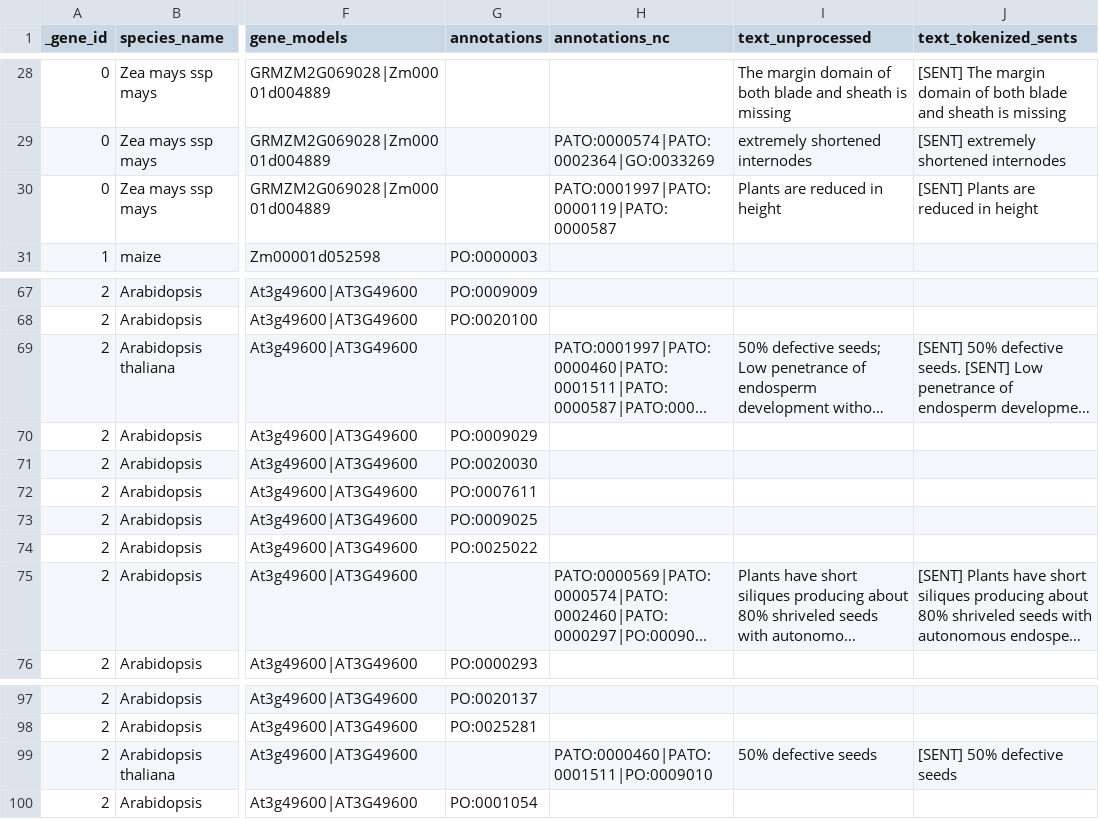
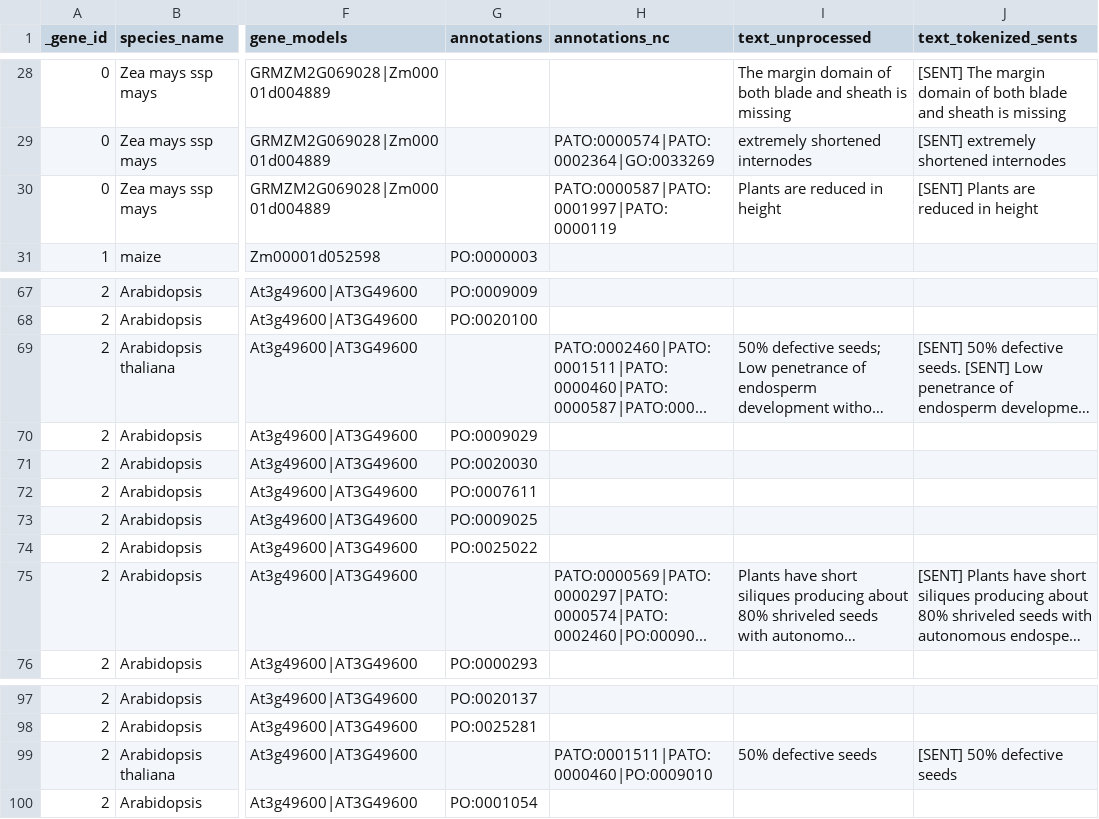
Before and after one commit to irbraun/plant-data, a CSV file: final/samples/genes_texts_annotations.csv (was final_samples/genes_texts_annotations.csv), drawn as a sheet; only a part is shown, gaps mark what is left out; long unchanged cells end in …; the diff covers the shown part only; the diff names each change by its address in the sheet, - before the commit and + after, or states it on an @@ line.

```diff
--- a/final_samples/genes_texts_annotations.csv
+++ b/final/samples/genes_texts_annotations.csv
-H30 (annotations_nc): PATO:0001997|PATO:0000119|PATO:0000587
+H30 (annotations_nc): PATO:0000587|PATO:0001997|PATO:0000119
-H69 (annotations_nc): PATO:0001997|PATO:0000460|PATO:0001511|PATO:0000587|PATO:000...
+H69 (annotations_nc): PATO:0002460|PATO:0001511|PATO:0000460|PATO:0000587|PATO:000...
-H75 (annotations_nc): PATO:0000569|PATO:0000574|PATO:0002460|PATO:0000297|PO:00090...
+H75 (annotations_nc): PATO:0000569|PATO:0000297|PATO:0000574|PATO:0002460|PO:00090...
-H99 (annotations_nc): PATO:0000460|PATO:0001511|PO:0009010
+H99 (annotations_nc): PATO:0001511|PATO:0000460|PO:0009010
```
Also changed, not shown: 12 edited cells elsewhere in this file, final/samples/genes_texts_annotations.tsv, 39 other files.
